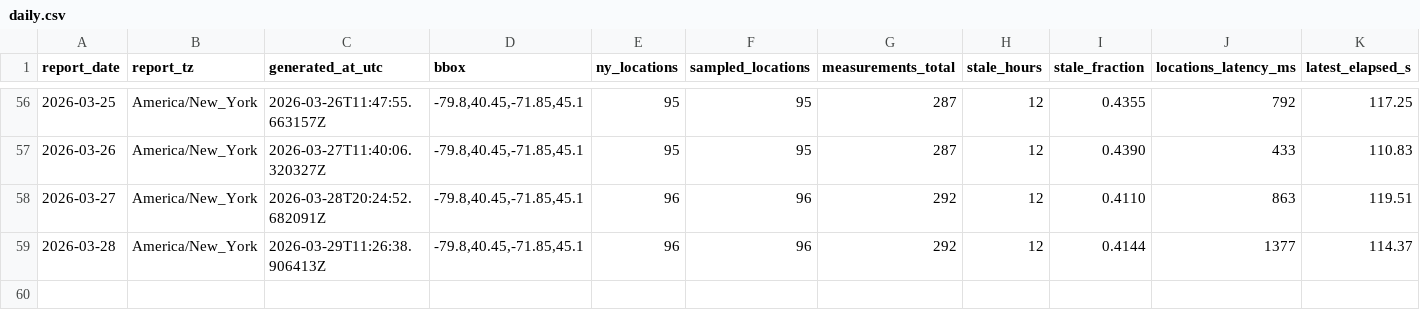
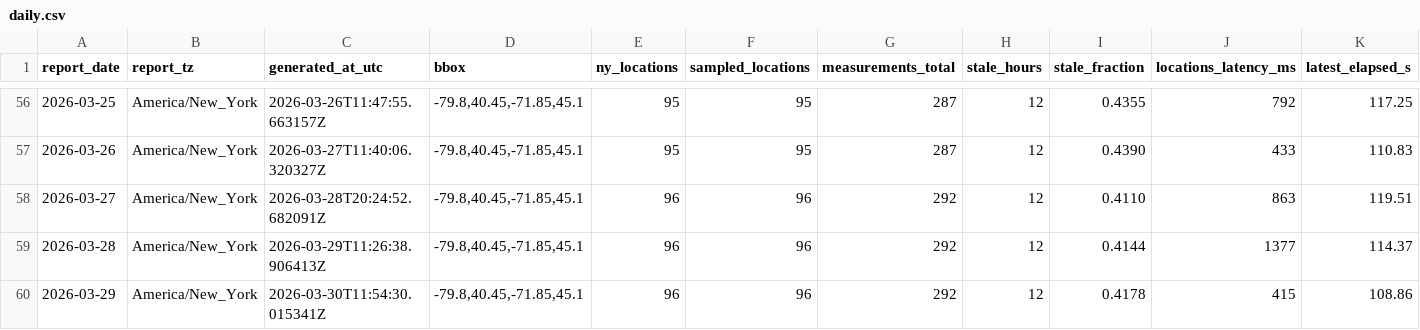
Before and after one commit to christopherbolduc/nys-air-quality, a CSV file: data/daily.csv, drawn as a sheet; only a part is shown, gaps mark what is left out; rows hold the shown columns only; the diff names each change by its address in the sheet, - before the commit and + after, or states it on an @@ line.

```diff
--- a/data/daily.csv
+++ b/data/daily.csv
+row 60: 2026-03-29 | America/New_York | 2026-03-30T11:54:30.015341Z | -79.8,40.45,-71.85,45.1 | 96 | 96 | 292 | 12 | 0.4178 | 415 | 108.86
```
Also changed, not shown: 3 other files.
